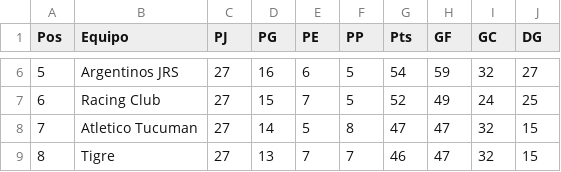
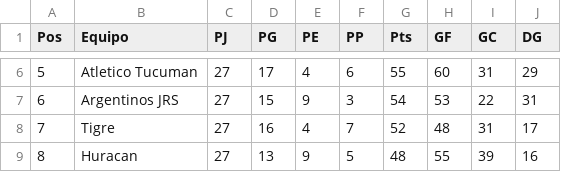
Before and after one commit to nicholasaira/SimuladorTorneo, a CSV file: src/datos/tabla_final.csv, drawn as a sheet; only a part is shown, gaps mark what is left out; the diff covers the shown part only.

```diff
--- a/src/datos/tabla_final.csv
+++ b/src/datos/tabla_final.csv
@@ -6,4 +6,4 @@ Pos,Equipo,PJ,PG,PE,PP,Pts,GF,GC,DG
-5,Argentinos JRS,27,16,6,5,54,59,32,27
-6,Racing Club,27,15,7,5,52,49,24,25
-7,Atletico Tucuman,27,14,5,8,47,47,32,15
-8,Tigre,27,13,7,7,46,47,32,15
+5,Atletico Tucuman,27,17,4,6,55,60,31,29
+6,Argentinos JRS,27,15,9,3,54,53,22,31
+7,Tigre,27,16,4,7,52,48,31,17
+8,Huracan,27,13,9,5,48,55,39,16
```
Also changed, not shown: 163 edited cells elsewhere in this file, 6 other files.
